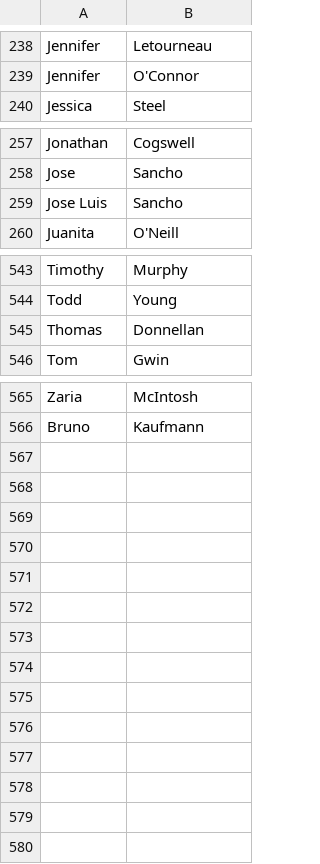
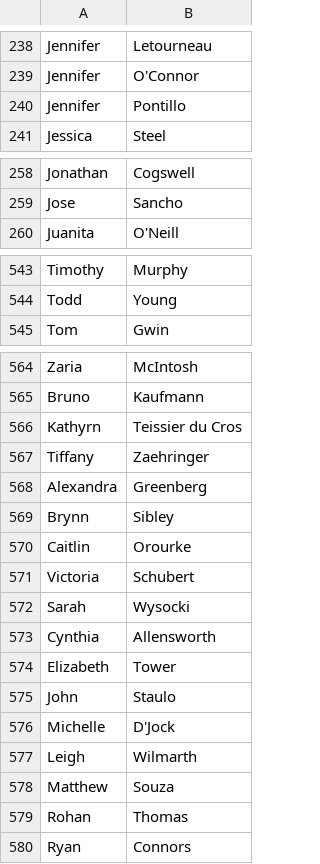
Before and after one commit to absent-cc/backend, a CSV file: data/NNHS_teachers.csv, drawn as a sheet; only a part is shown, gaps mark what is left out; removed rows and columns are numbered as before the commit, all else as after; the diff covers the shown part only; the diff names each change by its address in the sheet, - before the commit and + after, or states it on an @@ line.

Commit message:
added in additional teachers based off of last year list

```diff
--- a/data/NNHS_teachers.csv
+++ b/data/NNHS_teachers.csv
+row 240: Jennifer | Pontillo
-row 259: Jose Luis | Sancho
-row 545: Thomas | Donnellan
+row 566: Kathyrn | Teissier du Cros
+row 567: Tiffany | Zaehringer
+row 568: Alexandra | Greenberg
+row 569: Brynn | Sibley
+row 570: Caitlin | Orourke
+row 571: Victoria | Schubert
+row 572: Sarah | Wysocki
+row 573: Cynthia | Allensworth
+row 574: Elizabeth | Tower
+row 575: John | Staulo
+row 576: Michelle | D'Jock
+row 577: Leigh | Wilmarth
+row 578: Matthew | Souza
+row 579: Rohan | Thomas
+row 580: Ryan | Connors
```
Also changed, not shown: 4 edited cells elsewhere in this file, data/NSHS_teachers.csv, tools/teachers/schoologyFaculty/data/NNHS_faculty.csv, 1 other file.
